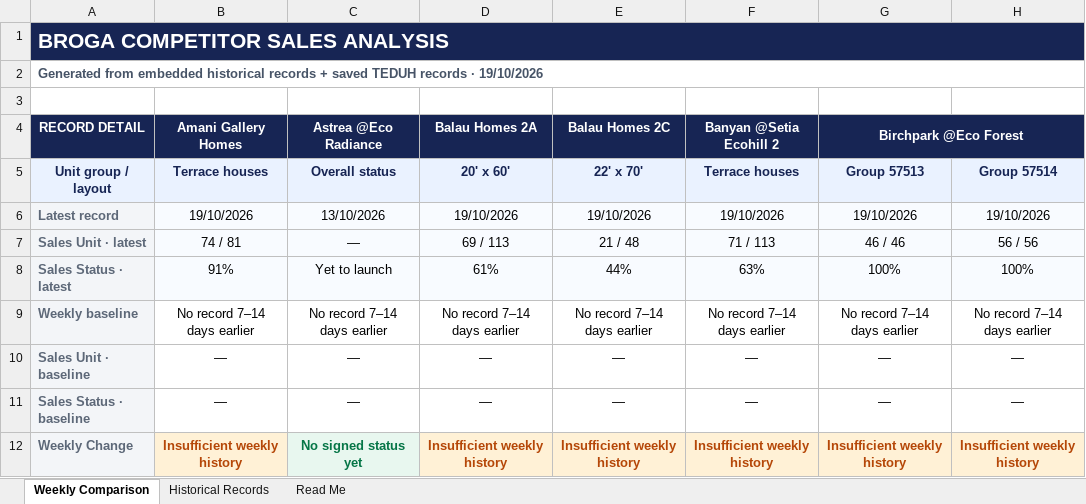
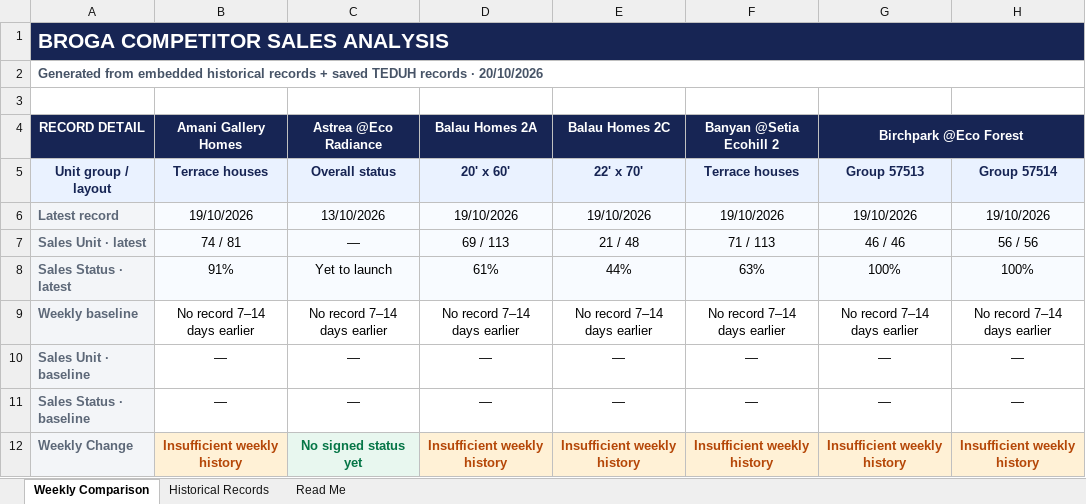
Before and after one commit to lumcy-abc/broga-competitor-sales-dashboard, an Excel workbook: Broga_Competitor_Sales_Analysis.xlsx, sheet Weekly Comparison, drawn as a sheet; only a part is shown; values as stored, in another font and other column widths than the file's, no borders; the diff names each change by its address in the sheet, - before the commit and + after, or states it on an @@ line.

```diff
--- a/Broga_Competitor_Sales_Analysis.xlsx (sheet Weekly Comparison)
+++ b/Broga_Competitor_Sales_Analysis.xlsx (sheet Weekly Comparison)
-A2: …records · 19/10/2026
+A2: …records · 20/10/2026
```
Also changed, not shown: Broga_Daily_Tracking.xlsx, Broga_Weekly_Tracking.xlsx.
